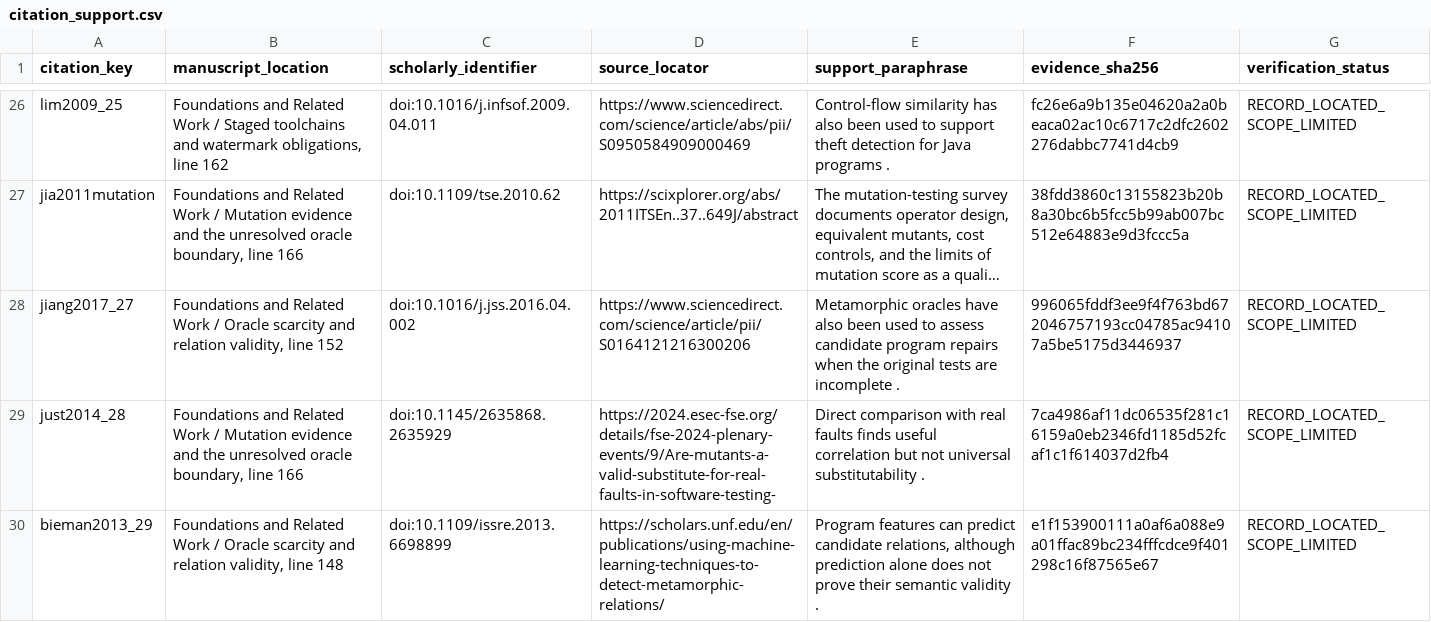
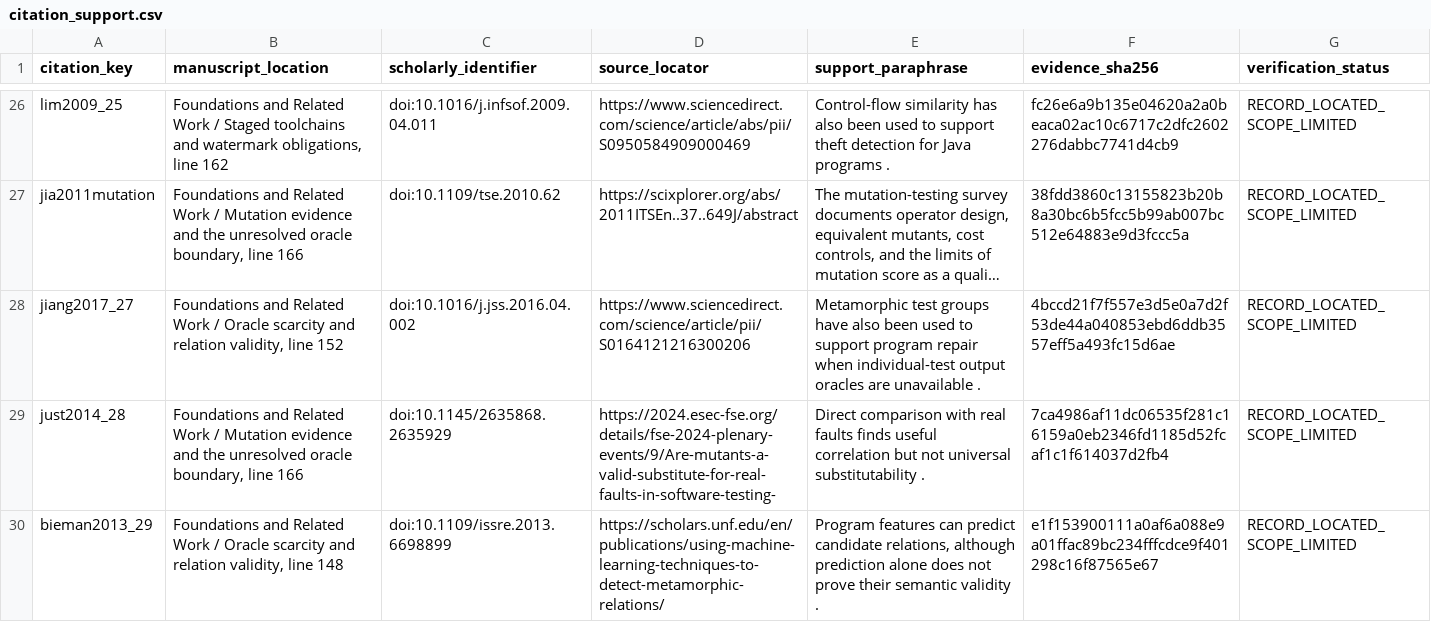
Before and after one commit to Haoyi-Zhang/ToolchainMark, a CSV file: citation_support.csv, drawn as a sheet; only a part is shown, gaps mark what is left out; long unchanged cells end in …; the diff names each change by its address in the sheet, - before the commit and + after, or states it on an @@ line.

Commit message:
Align metamorphic repair citation premise and current artifact manifest

```diff
--- a/citation_support.csv
+++ b/citation_support.csv
-E28 (support_paraphrase): Metamorphic oracles have also been used to assess candidate program repairs when the original tests are incomplete .
+E28 (support_paraphrase): Metamorphic test groups have also been used to support program repair when individual-test output oracles are unavailable .
-F28 (evidence_sha256): 996065fddf3ee9f4f763bd672046757193cc04785ac94107a5be5175d3446937
+F28 (evidence_sha256): 4bccd21f7f557e3d5e0a7d2f53de44a040853ebd6ddb3557eff5a493fc15d6ae
```
Also changed, not shown: audit/project_manifest.csv.
